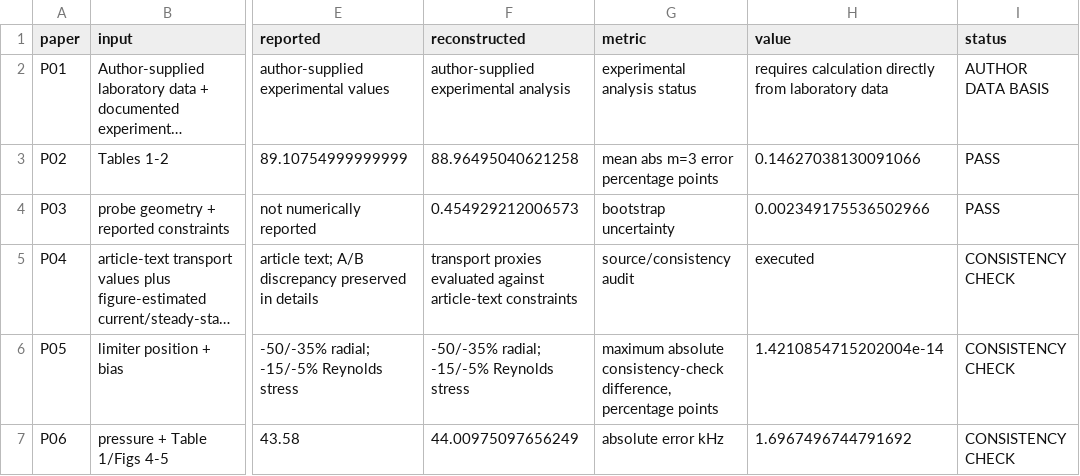
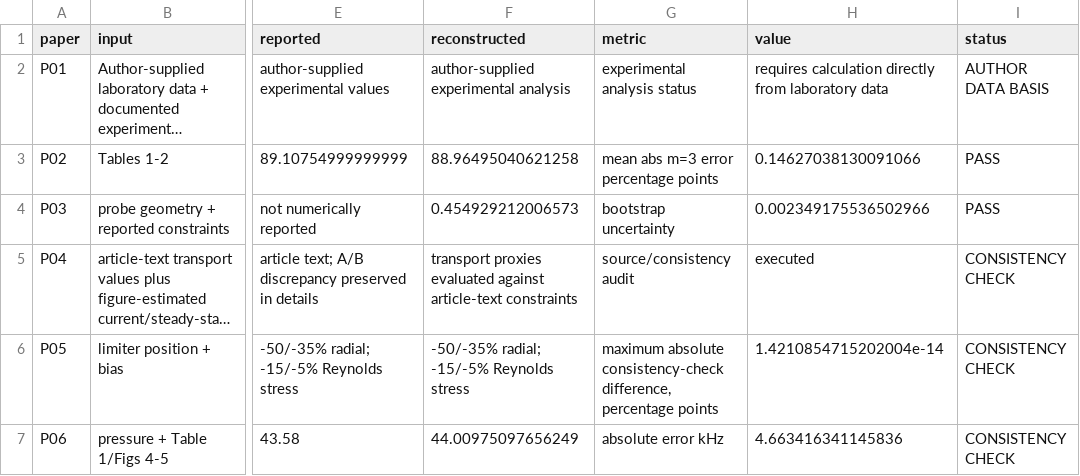
Before and after one commit to Ramin-Alipour/plasma-diagnostics-data-analysis, a CSV file: audit/MASTER_AUDIT.csv, drawn as a sheet; only a part is shown, gaps mark what is left out; long unchanged cells end in …; the diff names each change by its address in the sheet, - before the commit and + after, or states it on an @@ line.

Commit message:
Fix P06 uncertainty field and refresh static audit metric

```diff
--- a/audit/MASTER_AUDIT.csv
+++ b/audit/MASTER_AUDIT.csv
-H7 (value): 1.6967496744791692
+H7 (value): 4.663416341145836
```
Also changed, not shown: audit/RC4_MASTER_AUDIT.csv, 1 other file.
